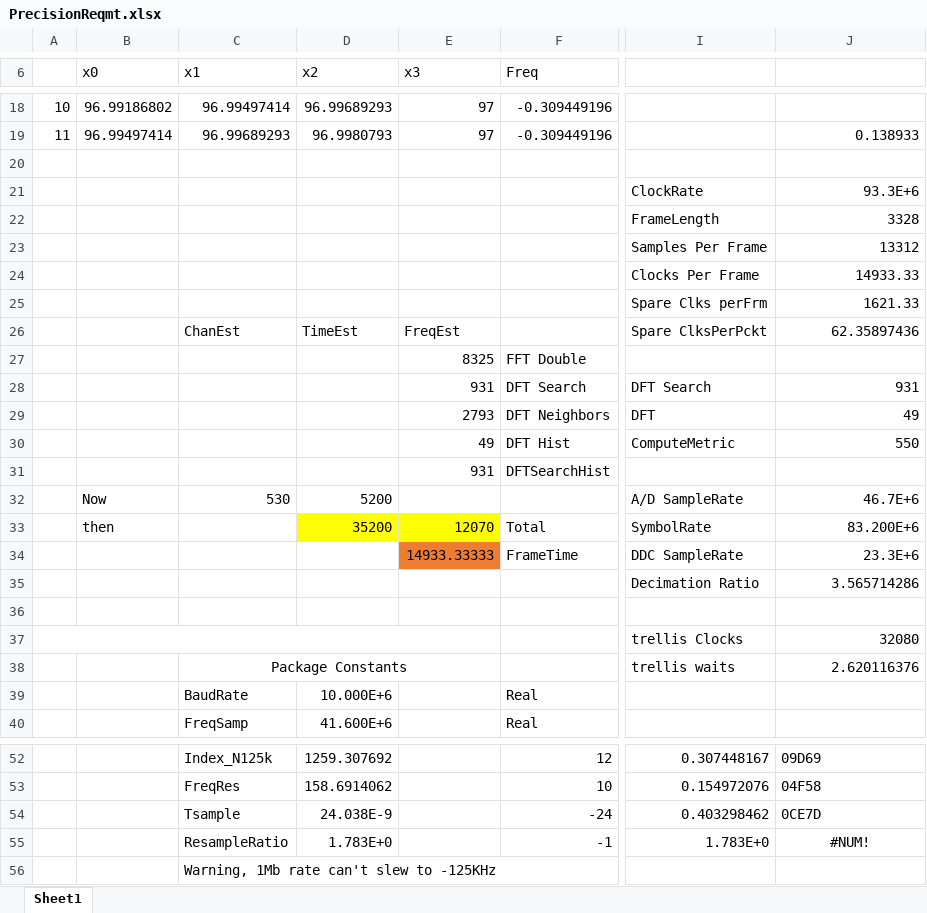
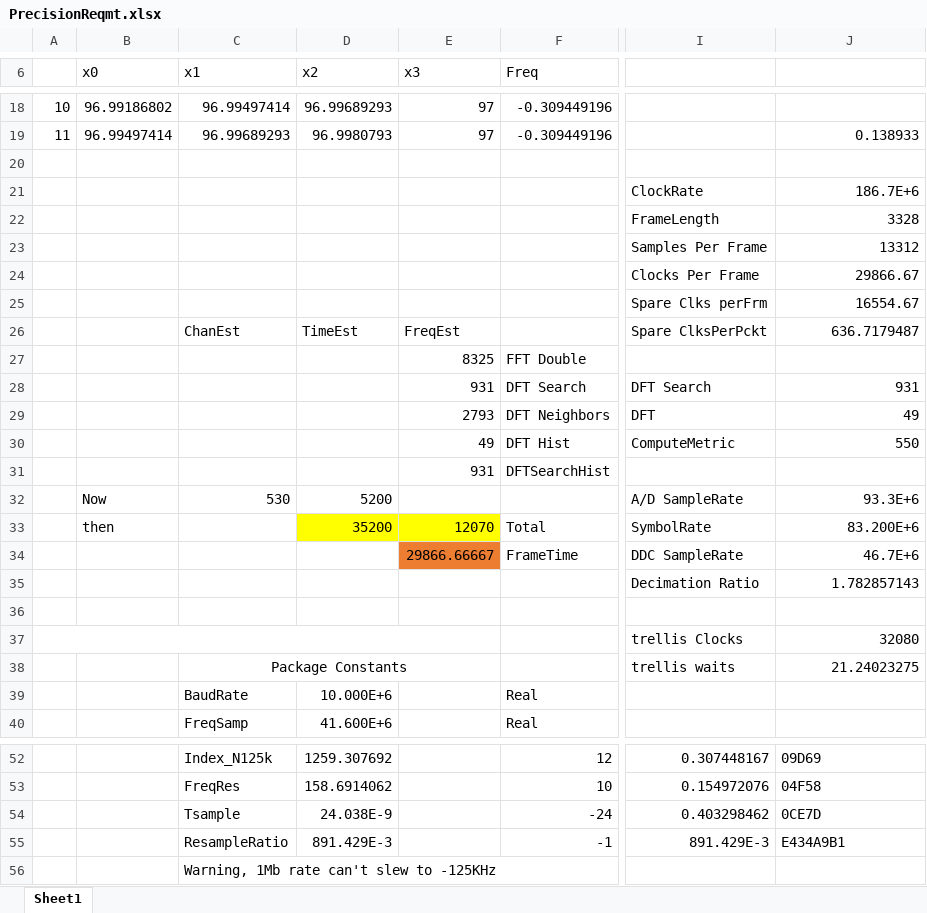
Before and after one commit to rogerssb/BS1000_TripleDemod_FPGA, an Excel workbook: stcDemod/PrecisionReqmt.xlsx, sheet Sheet1, drawn as a sheet; only a part is shown, gaps mark what is left out; values as stored, in another font and other column widths than the file's, no borders; the diff names each change by its address in the sheet, - before the commit and + after, or states it on an @@ line.

Commit message:
pilotDetector is functional without FM trellis Detector is functional with Larry's testStcDemod after modification on my end Just need to glue the two together.

```diff
--- a/stcDemod/PrecisionReqmt.xlsx (sheet Sheet1)
+++ b/stcDemod/PrecisionReqmt.xlsx (sheet Sheet1)
-J21: 93.3E+6
+J21: 186.7E+6
-J24: 14933.33
+J24: 29866.67
-J25: 1621.33
+J25: 16554.67
-J26: 62.35897436
+J26: 636.7179487
-J32: 46.7E+6
+J32: 93.3E+6
-E34 (x3): 14933.33333
+E34 (x3): 29866.66667
-J34: 23.3E+6
+J34: 46.7E+6
-J35: 3.565714286
+J35: 1.782857143
-J38: 2.620116376
+J38: 21.24023275
-D55 (x2): 1.783E+0
+D55 (x2): 891.429E-3
-I55: 1.783E+0
+I55: 891.429E-3
-J55: #NUM!
+J55: E434A9B1
-J55 alignment: center
+J55 alignment: left
```
Also changed, not shown: 35 other files.
